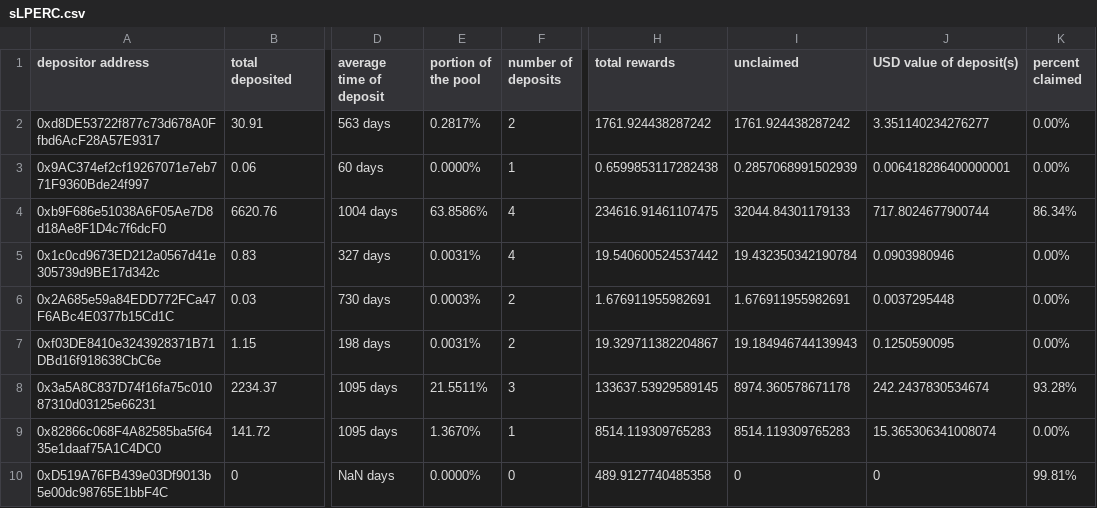
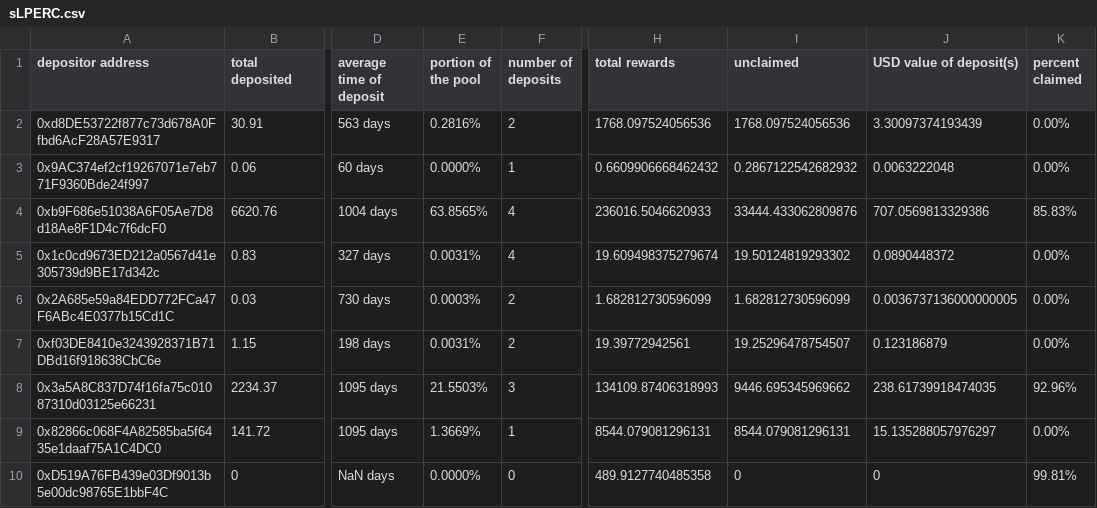
Before and after one commit to Periondao/staker-analysis, a CSV file: sheets/sLPERC.csv, drawn as a sheet; only a part is shown, gaps mark what is left out; the diff covers the shown part only; the diff names each change by its address in the sheet, - before the commit and + after, or states it on an @@ line.

Commit message:
updated sheets

```diff
--- a/sheets/sLPERC.csv
+++ b/sheets/sLPERC.csv
-E2 (portion of the pool): 0.2817%
+E2 (portion of the pool): 0.2816%
-H2 (total rewards): 1761.924438287242
+H2 (total rewards): 1768.097524056536
-I2 (unclaimed): 1761.924438287242
+I2 (unclaimed): 1768.097524056536
-J2 (USD value of deposit(s)): 3.351140234276277
+J2 (USD value of deposit(s)): 3.30097374193439
-H3 (total rewards): 0.6599853117282438
+H3 (total rewards): 0.6609906668462432
-I3 (unclaimed): 0.2857068991502939
+I3 (unclaimed): 0.2867122542682932
-J3 (USD value of deposit(s)): 0.006418286400000001
+J3 (USD value of deposit(s)): 0.0063222048
-E4 (portion of the pool): 63.8586%
+E4 (portion of the pool): 63.8565%
-H4 (total rewards): 234616.91461107475
+H4 (total rewards): 236016.5046620933
-I4 (unclaimed): 32044.84301179133
+I4 (unclaimed): 33444.433062809876
-J4 (USD value of deposit(s)): 717.8024677900744
+J4 (USD value of deposit(s)): 707.0569813329386
-K4 (percent claimed): 86.34%
+K4 (percent claimed): 85.83%
-H5 (total rewards): 19.540600524537442
+H5 (total rewards): 19.609498375279674
-I5 (unclaimed): 19.432350342190784
+I5 (unclaimed): 19.50124819293302
-J5 (USD value of deposit(s)): 0.0903980946
+J5 (USD value of deposit(s)): 0.0890448372
-H6 (total rewards): 1.676911955982691
+H6 (total rewards): 1.682812730596099
-I6 (unclaimed): 1.676911955982691
+I6 (unclaimed): 1.682812730596099
-J6 (USD value of deposit(s)): 0.0037295448
+J6 (USD value of deposit(s)): 0.0036737136000000005
-H7 (total rewards): 19.329711382204867
+H7 (total rewards): 19.39772942561
-I7 (unclaimed): 19.184946744139943
+I7 (unclaimed): 19.25296478754507
-J7 (USD value of deposit(s)): 0.1250590095
+J7 (USD value of deposit(s)): 0.123186879
-E8 (portion of the pool): 21.5511%
+E8 (portion of the pool): 21.5503%
-H8 (total rewards): 133637.53929589145
+H8 (total rewards): 134109.87406318993
-I8 (unclaimed): 8974.360578671178
+I8 (unclaimed): 9446.695345969662
-J8 (USD value of deposit(s)): 242.2437830534674
+J8 (USD value of deposit(s)): 238.61739918474035
-K8 (percent claimed): 93.28%
+K8 (percent claimed): 92.96%
-E9 (portion of the pool): 1.3670%
+E9 (portion of the pool): 1.3669%
-H9 (total rewards): 8514.119309765283
+H9 (total rewards): 8544.079081296131
-I9 (unclaimed): 8514.119309765283
+I9 (unclaimed): 8544.079081296131
-J9 (USD value of deposit(s)): 15.365306341008074
+J9 (USD value of deposit(s)): 15.135288057976297
```
Also changed, not shown: 1 added row and 43 edited cells elsewhere in this file, sheets/sPERC.csv, 1 other file.
